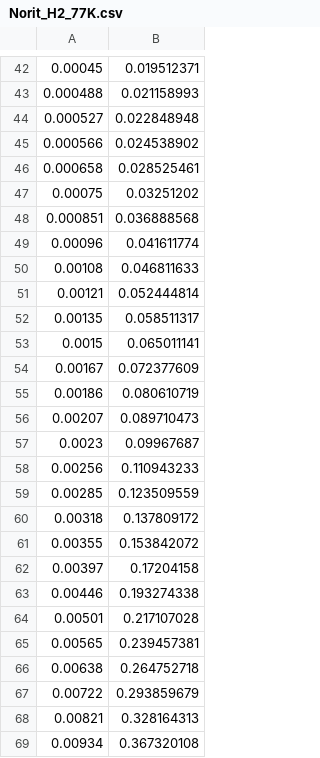
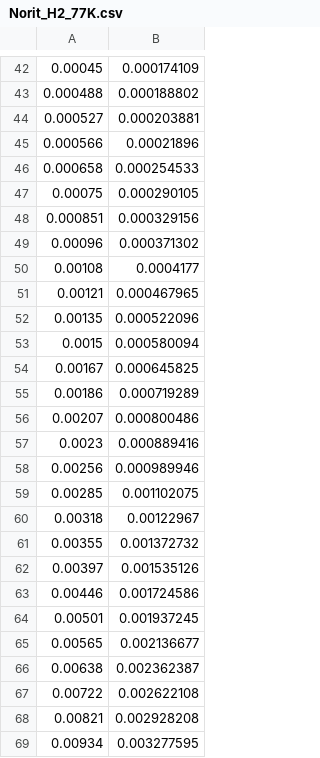
Before and after one commit to by-student-2017/pyGAPS-v.4.4.0-python3.8-template, a CSV file: standard_data/Norit_H2_77K.csv, drawn as a sheet; only a part is shown, gaps mark what is left out; the diff covers the shown part only; the diff names each change by its address in the sheet, - before the commit and + after, or states it on an @@ line.

```diff
--- a/standard_data/Norit_H2_77K.csv
+++ b/standard_data/Norit_H2_77K.csv
-B42: 0.019512371
+B42: 0.000174109
-B43: 0.021158993
+B43: 0.000188802
-B44: 0.022848948
+B44: 0.000203881
-B45: 0.024538902
+B45: 0.00021896
-B46: 0.028525461
+B46: 0.000254533
-B47: 0.03251202
+B47: 0.000290105
-B48: 0.036888568
+B48: 0.000329156
-B49: 0.041611774
+B49: 0.000371302
-B50: 0.046811633
+B50: 0.0004177
-B51: 0.052444814
+B51: 0.000467965
-B52: 0.058511317
+B52: 0.000522096
-B53: 0.065011141
+B53: 0.000580094
-B54: 0.072377609
+B54: 0.000645825
-B55: 0.080610719
+B55: 0.000719289
-B56: 0.089710473
+B56: 0.000800486
-B57: 0.09967687
+B57: 0.000889416
-B58: 0.110943233
+B58: 0.000989946
-B59: 0.123509559
+B59: 0.001102075
-B60: 0.137809172
+B60: 0.00122967
-B61: 0.153842072
+B61: 0.001372732
-B62: 0.17204158
+B62: 0.001535126
-B63: 0.193274338
+B63: 0.001724586
-B64: 0.217107028
+B64: 0.001937245
-B65: 0.239457381
+B65: 0.002136677
-B66: 0.264752718
+B66: 0.002362387
-B67: 0.293859679
+B67: 0.002622108
-B68: 0.328164313
+B68: 0.002928208
-B69: 0.367320108
+B69: 0.003277595
```
Also changed, not shown: 87 edited cells elsewhere in this file, standard_data/Carbosieve_H2_77K.csv, standard_data/Maxsorb_H2_77K.csv.
